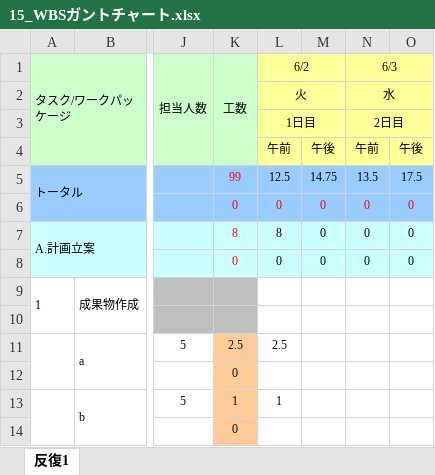
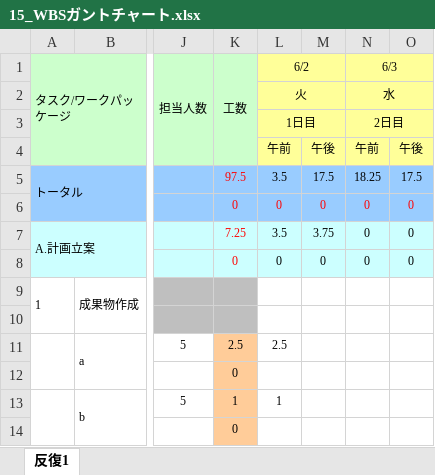
Before and after one commit to TateishiNahoko/-15, an Excel workbook: 15_WBSガントチャート.xlsx, sheet 反復1, drawn as a sheet; only a part is shown, gaps mark what is left out; values as stored, in another font and other column widths than the file's, no borders; charts and pictures and conditional formats not drawn; the diff covers the shown part only; the diff names each change by its address in the sheet, - before the commit and + after, or states it on an @@ line.

```diff
--- a/15_WBSガントチャート.xlsx (sheet 反復1)
+++ b/15_WBSガントチャート.xlsx (sheet 反復1)
-K5 (工数): 99
+K5 (工数): 97.5
-L5 (6/2): 12.5
+L5 (6/2): 3.5
-M5: 14.75
+M5: 17.5
-N5 (6/3): 13.5
+N5 (6/3): 18.25
-K7 (工数): 8
+K7 (工数): 7.25
-L7 (6/2): 8
+L7 (6/2): 3.5
-M7: 0
+M7: 3.75
```
Also changed, not shown: 23 edited cells elsewhere in this sheet, formulas that keep their value.
